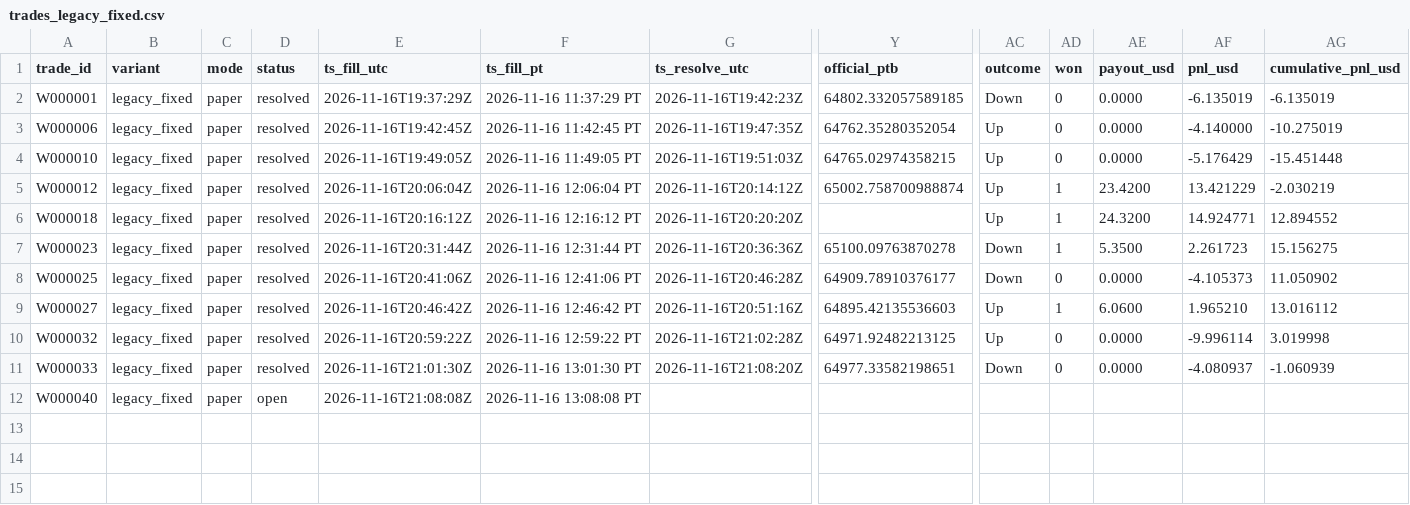
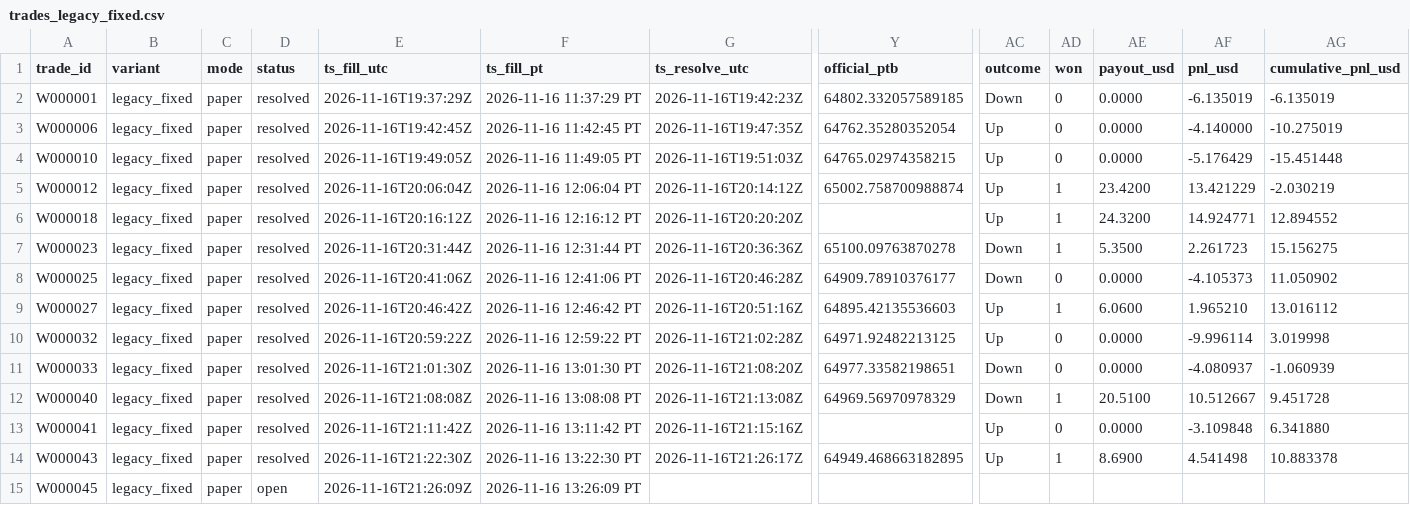
Before and after one commit to michaeldeuchar-dotcom/btc5m-paper-bot, a CSV file: data/week1/trades_legacy_fixed.csv, drawn as a sheet; only a part is shown, gaps mark what is left out; rows hold the shown columns only; the diff names each change by its address in the sheet, - before the commit and + after, or states it on an @@ line.

```diff
--- a/data/week1/trades_legacy_fixed.csv
+++ b/data/week1/trades_legacy_fixed.csv
-D12 (status): open
+D12 (status): resolved
-G12 (ts_resolve_utc): (empty)
+G12 (ts_resolve_utc): 2026-11-16T21:13:08Z
-Y12 (official_ptb): (empty)
+Y12 (official_ptb): 64969.56970978329
-AC12 (outcome): (empty)
+AC12 (outcome): Down
-AD12 (won): (empty)
+AD12 (won): 1
-AE12 (payout_usd): (empty)
+AE12 (payout_usd): 20.5100
-AF12 (pnl_usd): (empty)
+AF12 (pnl_usd): 10.512667
-AG12 (cumulative_pnl_usd): (empty)
+AG12 (cumulative_pnl_usd): 9.451728
+row 13: W000041 | legacy_fixed | paper | resolved | 2026-11-16T21:11:42Z | 2026-11-16 13:11:42 PT | 2026-11-16T21:15:16Z |  | Up | 0 | 0.0000 | -3.109848 | 6.341880
+row 14: W000043 | legacy_fixed | paper | resolved | 2026-11-16T21:22:30Z | 2026-11-16 13:22:30 PT | 2026-11-16T21:26:17Z | 64949.468663182895 | Up | 1 | 8.6900 | 4.541498 | 10.883378
+row 15: W000045 | legacy_fixed | paper | open | 2026-11-16T21:26:09Z | 2026-11-16 13:26:09 PT
```
Also changed, not shown: data/week1/trades_blend_wide.csv, data/week1/trades_main.csv, 8 other files.
